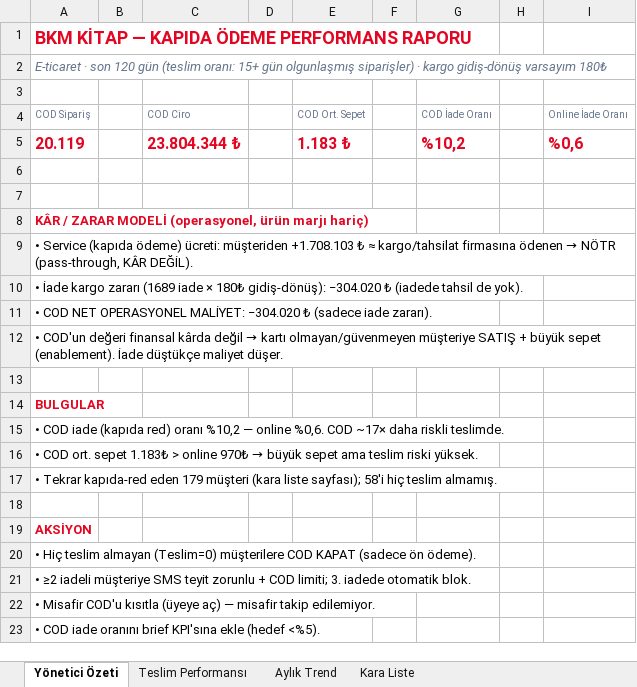
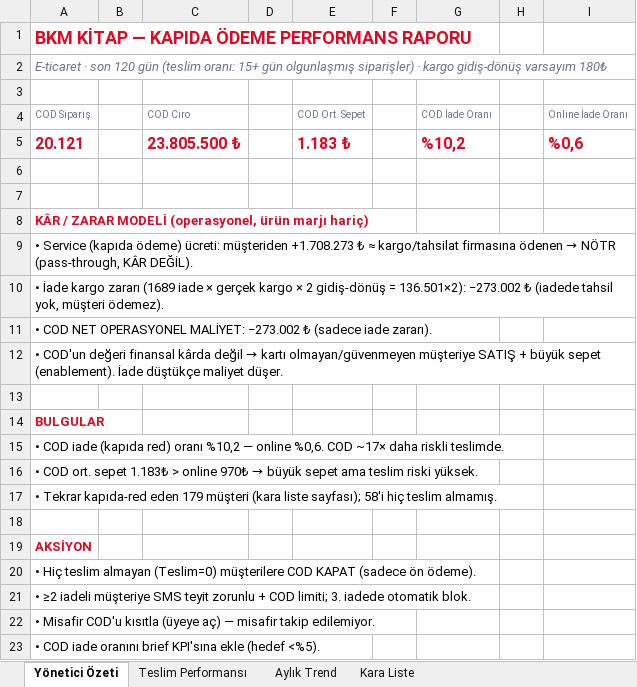
Before and after one commit to fikrierenn/pusula, an Excel workbook: briefings/kapida-odeme-analiz.xlsx, sheet Yönetici Özeti, drawn as a sheet; values as stored, in another font and other column widths than the file's, no borders; the diff names each change by its address in the sheet, - before the commit and + after, or states it on an @@ line.

```diff
--- a/briefings/kapida-odeme-analiz.xlsx (sheet Yönetici Özeti)
+++ b/briefings/kapida-odeme-analiz.xlsx (sheet Yönetici Özeti)
-A5: 20.119
+A5: 20.121
-C5: 23.804.344 ₺
+C5: 23.805.500 ₺
-A9: …ücreti: müşteriden +1.708.103 ₺ ≈…
+A9: …ücreti: müşteriden +1.708.273 ₺ ≈…
-A10: …iade × 180₺ gidiş-dönüş): −304.020 ₺ (iadede tahsil de yok).
+A10: …iade × gerçek kargo × 2 gidiş-dönüş = 136.501×2): −273.002 ₺ (iadede tahsil yok, müşteri ödemez).
-A11: …OPERASYONEL MALİYET: −304.020 ₺ (sadece…
+A11: …OPERASYONEL MALİYET: −273.002 ₺ (sadece…
```
Also changed, not shown: sheet Aylık Trend, sheet Teslim Performansı, 1 other file.
